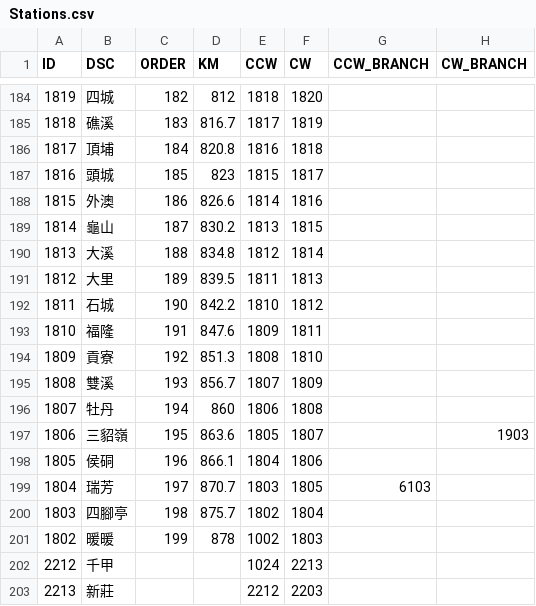
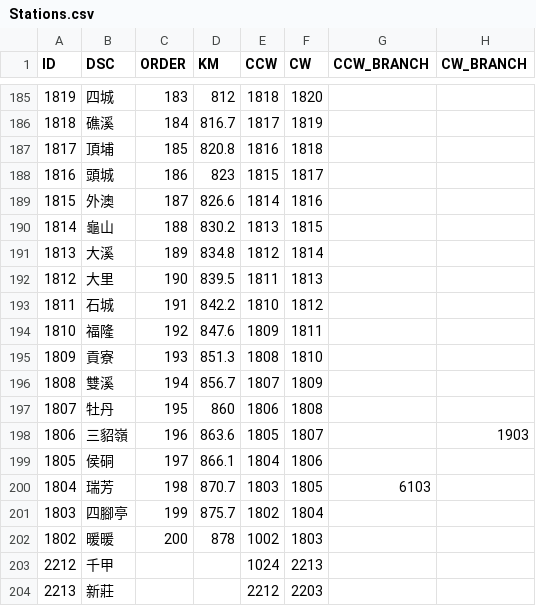
Before and after one commit to billy1125/TRA_time_space_diagram, a CSV file: CSV/Stations.csv, drawn as a sheet; only a part is shown, gaps mark what is left out; addresses are those after the commit; the diff covers the shown part only; the diff names each change by its address in the sheet, - before the commit and + after, or states it on an @@ line.

```diff
--- a/CSV/Stations.csv
+++ b/CSV/Stations.csv
-C185 (ORDER): 182
+C185 (ORDER): 183
-C186 (ORDER): 183
+C186 (ORDER): 184
-C187 (ORDER): 184
+C187 (ORDER): 185
-C188 (ORDER): 185
+C188 (ORDER): 186
-C189 (ORDER): 186
+C189 (ORDER): 187
-C190 (ORDER): 187
+C190 (ORDER): 188
-C191 (ORDER): 188
+C191 (ORDER): 189
-C192 (ORDER): 189
+C192 (ORDER): 190
-C193 (ORDER): 190
+C193 (ORDER): 191
-C194 (ORDER): 191
+C194 (ORDER): 192
-C195 (ORDER): 192
+C195 (ORDER): 193
-C196 (ORDER): 193
+C196 (ORDER): 194
-C197 (ORDER): 194
+C197 (ORDER): 195
-C198 (ORDER): 195
+C198 (ORDER): 196
-C199 (ORDER): 196
+C199 (ORDER): 197
-C200 (ORDER): 197
+C200 (ORDER): 198
-C201 (ORDER): 198
+C201 (ORDER): 199
-C202 (ORDER): 199
+C202 (ORDER): 200
```
Also changed, not shown: 1 added row and 29 edited cells elsewhere in this file, CSV/Category.csv.
